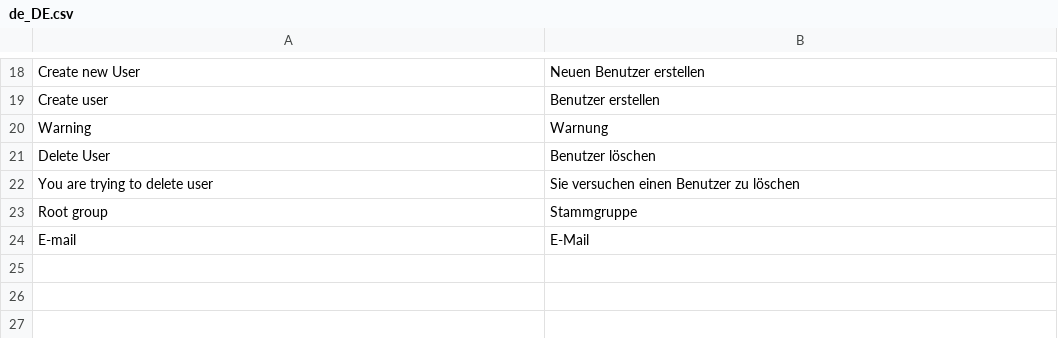
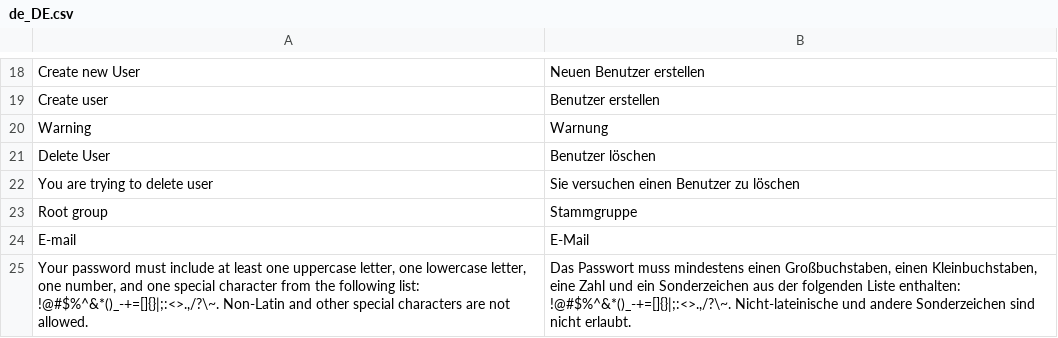
Before and after one commit to spryker/user, a CSV file: data/translation/Zed/de_DE.csv, drawn as a sheet; only a part is shown, gaps mark what is left out; the diff names each change by its address in the sheet, - before the commit and + after, or states it on an @@ line.

```diff
--- a/data/translation/Zed/de_DE.csv
+++ b/data/translation/Zed/de_DE.csv
+row 25: Your password must include at least one uppercase letter, one lowercase letter, one number, and one special character from the following list: !@#$%^&*()_-+=[]{}|;:<>.,/?\~. Non-Latin and other special characters are not allowed. | Das Passwort muss mindestens einen Großbuchstaben, einen Kleinbuchstaben, eine Zahl und ein Sonderzeichen aus der folgenden Liste enthalten: !@#$%^&*()_-+=[]{}|;:<>.,/?\~. Nicht-lateinische und andere Sonderzeichen sind nicht erlaubt.
```
Also changed, not shown: data/translation/Zed/en_US.csv, 4 other files.
